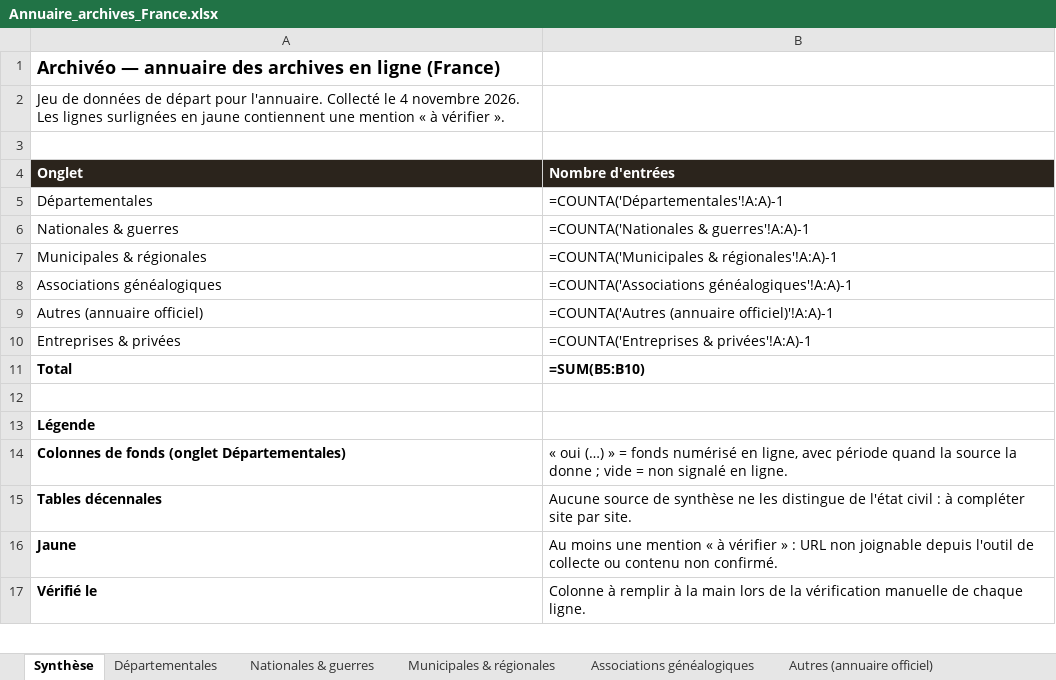
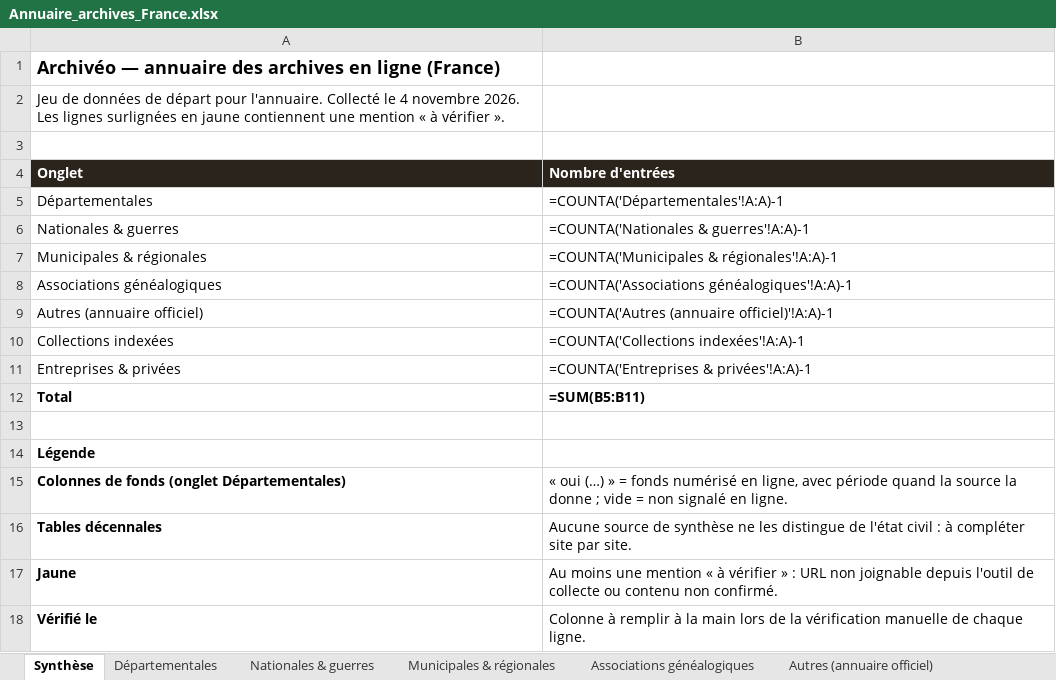
Before and after one commit to d4nm0/Archiveo, an Excel workbook: data/Annuaire_archives_France.xlsx, sheet Synthèse, drawn as a sheet; only a part is shown; values as stored, in another font and other column widths than the file's, no borders; formulas without a stored value are shown as written; addresses are those after the commit; the diff names each change by its address in the sheet, - before the commit and + after, or states it on an @@ line.

```diff
--- a/data/Annuaire_archives_France.xlsx (sheet Synthèse)
+++ b/data/Annuaire_archives_France.xlsx (sheet Synthèse)
+row 10: Collections indexées | =COUNTA('Collections indexées'!A:A)-1
-B12 (Nombre d'entrées): =SUM(B5:B10)
+B12 (Nombre d'entrées): =SUM(B5:B11)
```
Also changed, not shown: other sheet tabs, 6 other files.
